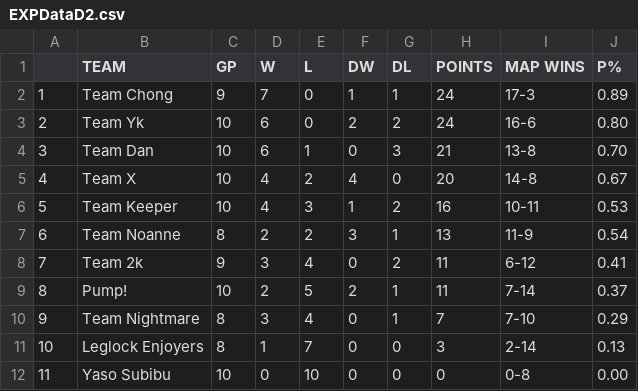
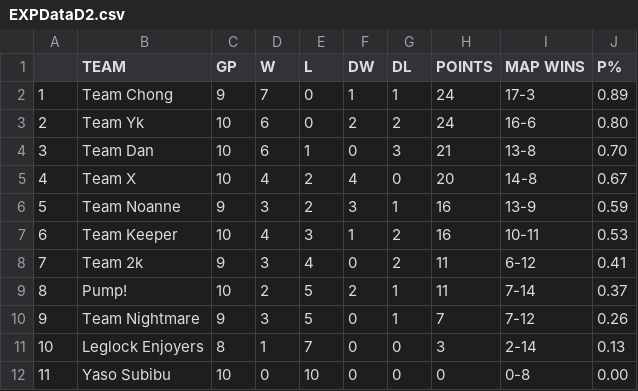
Before and after one commit to Aryss/aryss.github.io, a CSV file: ascup_fall2024/EXPDataD2.csv, drawn as a sheet.

Commit message:
Nightmare's G9

```diff
--- a/ascup_fall2024/EXPDataD2.csv
+++ b/ascup_fall2024/EXPDataD2.csv
@@ -5,7 +5,7 @@
 4,Team X,10,4,2,4,0,20,14-8,0.67
-5,Team Keeper,10,4,3,1,2,16,10-11,0.53
-6,Team Noanne,8,2,2,3,1,13,11-9,0.54
+5,Team Noanne,9,3,2,3,1,16,13-9,0.59
+6,Team Keeper,10,4,3,1,2,16,10-11,0.53
 7,Team 2k,9,3,4,0,2,11,6-12,0.41
 8,Pump!,10,2,5,2,1,11,7-14,0.37
-9,Team Nightmare,8,3,4,0,1,7,7-10,0.29
+9,Team Nightmare,9,3,5,0,1,7,7-12,0.26
 10,Leglock Enjoyers,8,1,7,0,0,3,2-14,0.13
```
